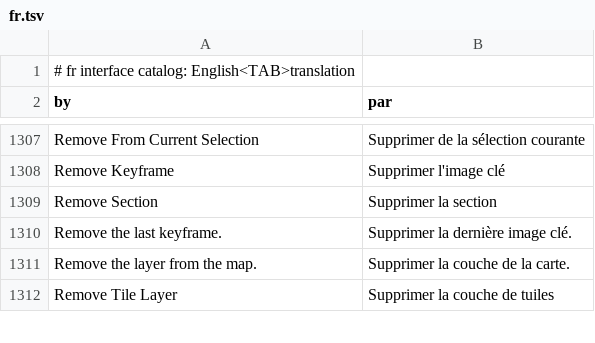
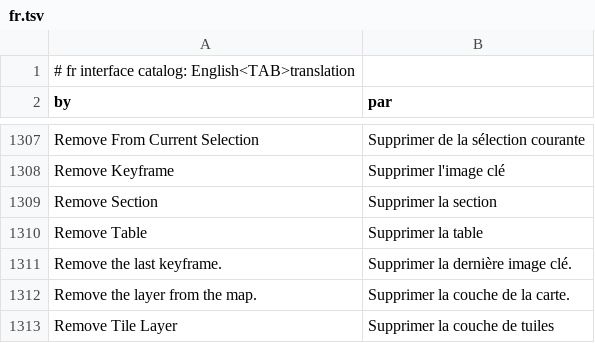
Before and after one commit to A-talebifard/RustGIS, a TSV file: crates/ui-egui/src/i18n/fr.tsv, drawn as a sheet; only a part is shown, gaps mark what is left out; the diff names each change by its address in the sheet, - before the commit and + after, or states it on an @@ line.

```diff
--- a/crates/ui-egui/src/i18n/fr.tsv
+++ b/crates/ui-egui/src/i18n/fr.tsv
+row 1310: Remove Table | Supprimer la table
```
Also changed, not shown: crates/ui-egui/src/i18n/de.tsv, crates/ui-egui/src/i18n/ja.tsv, 16 other files.
